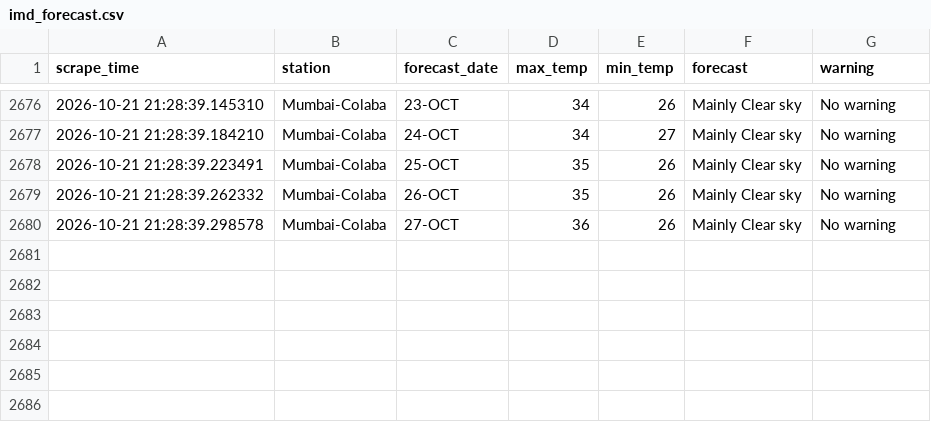
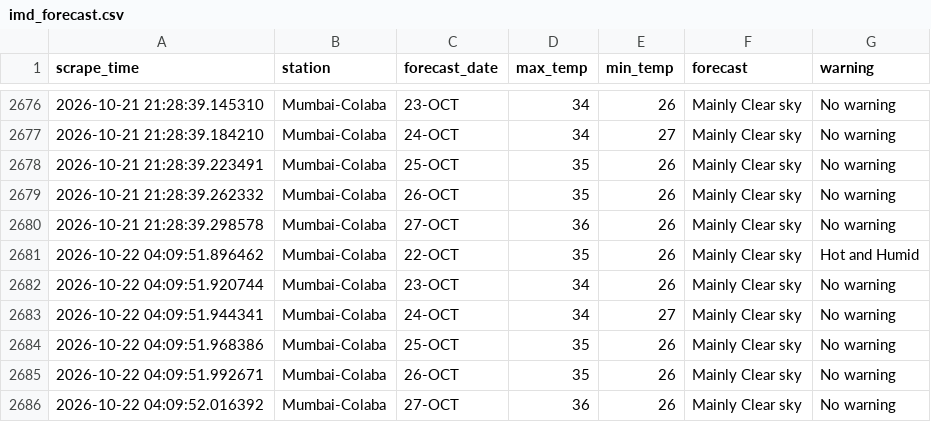
Before and after one commit to Suhanikhanna26/Imd-forecast-scraper, a CSV file: data/imd_forecast.csv, drawn as a sheet; only a part is shown, gaps mark what is left out.

```diff
--- a/data/imd_forecast.csv
+++ b/data/imd_forecast.csv
@@ -2680 +2680,7 @@ scrape_time,station,forecast_date,max_temp,min_temp,forecast,warning
 2026-10-21 21:28:39.298578,Mumbai-Colaba,27-OCT,36,26,Mainly Clear sky,No warning
+2026-10-22 04:09:51.896462,Mumbai-Colaba,22-OCT,35,26,Mainly Clear sky,Hot and Humid
+2026-10-22 04:09:51.920744,Mumbai-Colaba,23-OCT,34,26,Mainly Clear sky,No warning
+2026-10-22 04:09:51.944341,Mumbai-Colaba,24-OCT,34,27,Mainly Clear sky,No warning
+2026-10-22 04:09:51.968386,Mumbai-Colaba,25-OCT,35,26,Mainly Clear sky,No warning
+2026-10-22 04:09:51.992671,Mumbai-Colaba,26-OCT,35,26,Mainly Clear sky,No warning
+2026-10-22 04:09:52.016392,Mumbai-Colaba,27-OCT,36,26,Mainly Clear sky,No warning
```
